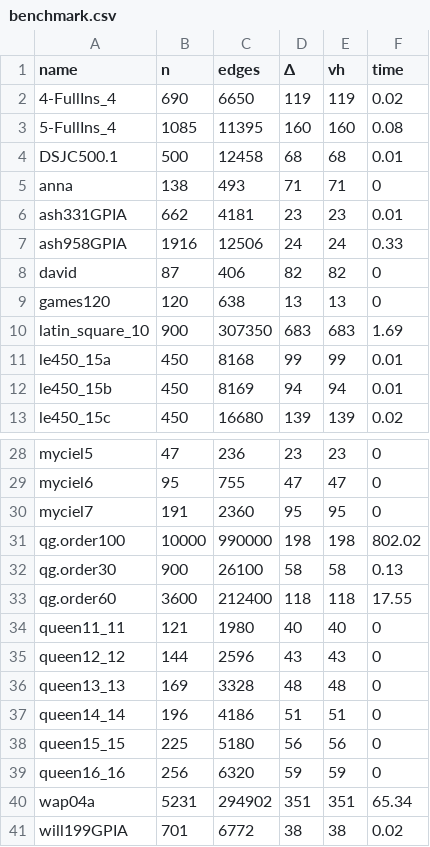
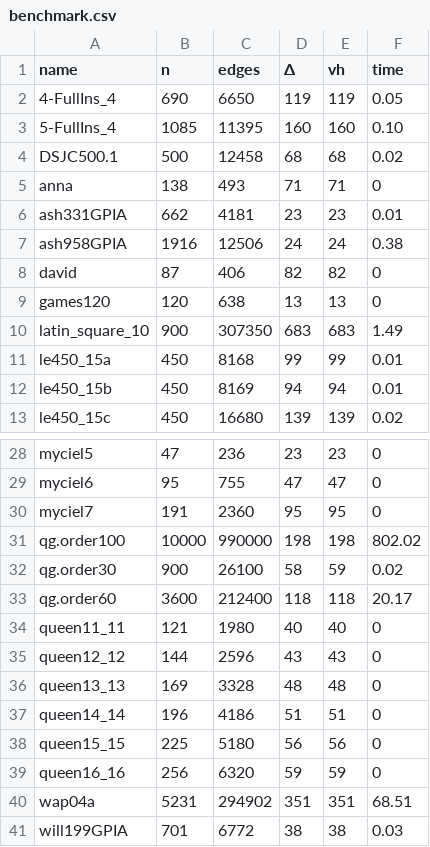
Before and after one commit to eugene-eeo/ecol, a CSV file: lxc/benchmark.csv, drawn as a sheet; only a part is shown, gaps mark what is left out.

```diff
--- a/lxc/benchmark.csv
+++ b/lxc/benchmark.csv
@@ -1,11 +1,11 @@
 name,n,edges,Δ,vh,time
-4-FullIns_4,690,6650,119,119,0.02
-5-FullIns_4,1085,11395,160,160,0.08
-DSJC500.1,500,12458,68,68,0.01
+4-FullIns_4,690,6650,119,119,0.05
+5-FullIns_4,1085,11395,160,160,0.10
+DSJC500.1,500,12458,68,68,0.02
 anna,138,493,71,71,0
 ash331GPIA,662,4181,23,23,0.01
-ash958GPIA,1916,12506,24,24,0.33
+ash958GPIA,1916,12506,24,24,0.38
 david,87,406,82,82,0
 games120,120,638,13,13,0
-latin_square_10,900,307350,683,683,1.69
+latin_square_10,900,307350,683,683,1.49
 le450_15a,450,8168,99,99,0.01
@@ -31,4 +31,4 @@ myciel7,191,2360,95,95,0
 qg.order100,10000,990000,198,198,802.02
-qg.order30,900,26100,58,58,0.13
-qg.order60,3600,212400,118,118,17.55
+qg.order30,900,26100,58,59,0.02
+qg.order60,3600,212400,118,118,20.17
 queen11_11,121,1980,40,40,0
@@ -39,3 +39,3 @@ queen15_15,225,5180,56,56,0
 queen16_16,256,6320,59,59,0
-wap04a,5231,294902,351,351,65.34
-will199GPIA,701,6772,38,38,0.02
+wap04a,5231,294902,351,351,68.51
+will199GPIA,701,6772,38,38,0.03
```
Also changed, not shown: 2 other files.
